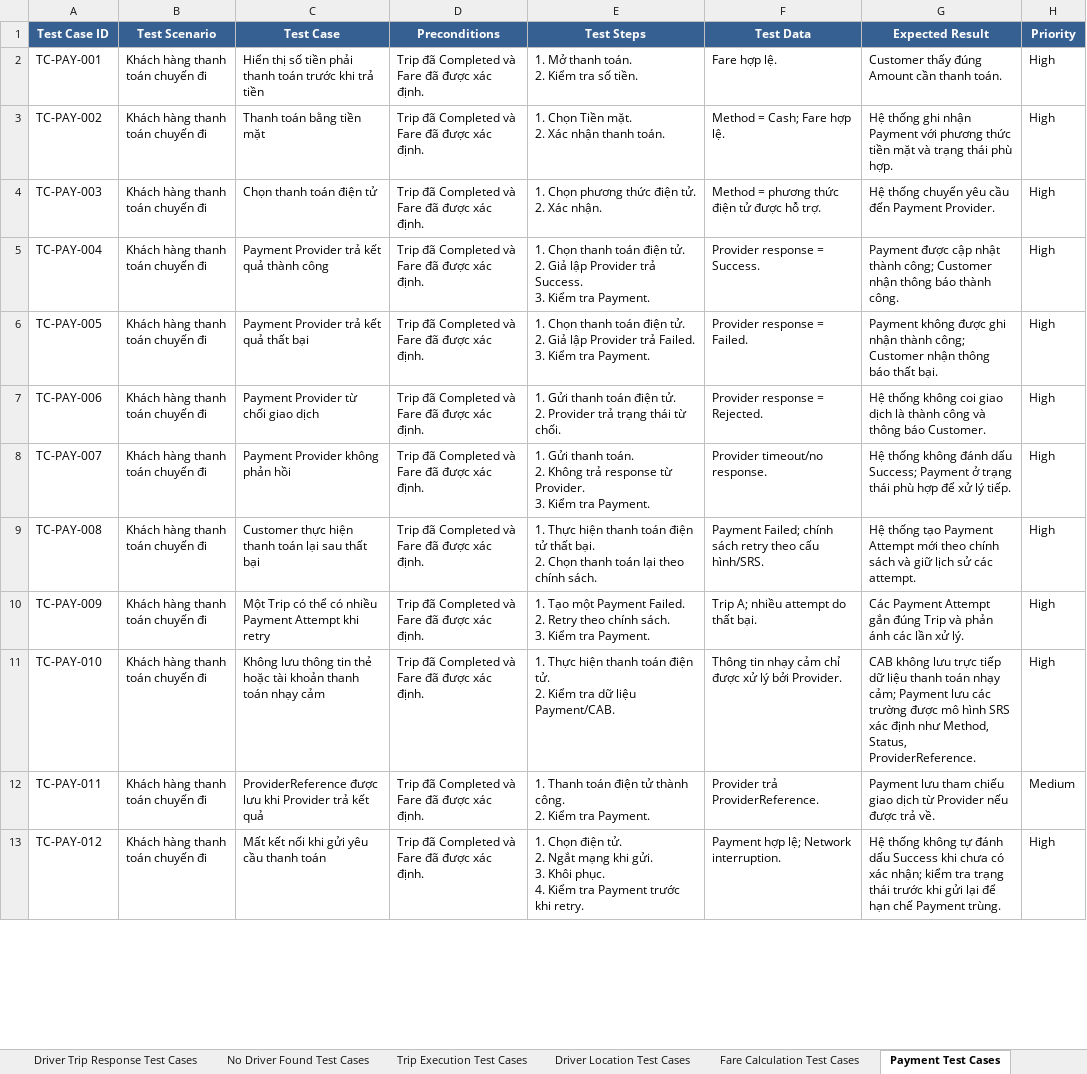
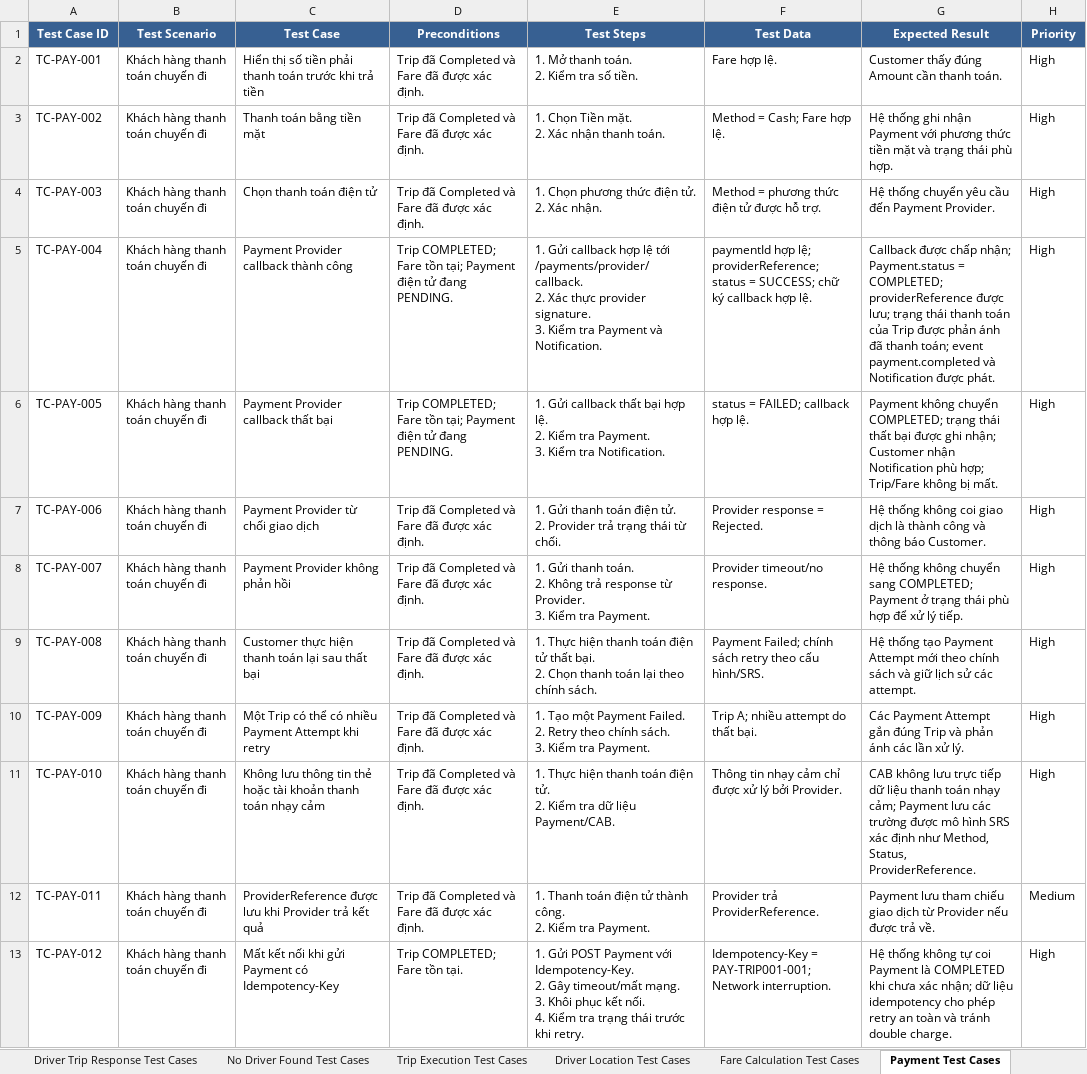
Before and after one commit to kanztran2605/23646731_TranQuocKhang_Cabsystem, an Excel workbook: Test case/CAB System Test Cases.xlsx, sheet Payment Test Cases, drawn as a sheet; only a part is shown; values as stored, in another font and other column widths than the file's, no borders; ↵ is a line break in a cell; the diff covers the shown part only; the diff names each change by its address in the sheet, - before the commit and + after, or states it on an @@ line.

Commit message:
Update Test Case

```diff
--- a/Test case/CAB System Test Cases.xlsx (sheet Payment Test Cases)
+++ b/Test case/CAB System Test Cases.xlsx (sheet Payment Test Cases)
-C5 (Test Case): Payment Provider trả kết quả thành công
+C5 (Test Case): Payment Provider callback thành công
-D5:D6 (Preconditions): Trip đã Completed và Fare đã được xác định.
+D5:D6 (Preconditions): Trip COMPLETED; Fare tồn tại; Payment điện tử đang PENDING.
-E5 (Test Steps): 1. Chọn thanh toán điện tử. ↵ 2. Giả lập Provider trả Success. ↵ 3. Kiểm tra Payment.
+E5 (Test Steps): 1. Gửi callback hợp lệ tới /payments/provider/callback. ↵ 2. Xác thực provider signature. ↵ 3. Kiểm tra Payment và Notification.
-F5 (Test Data): Provider response = Success.
+F5 (Test Data): paymentId hợp lệ; providerReference; status = SUCCESS; chữ ký callback hợp lệ.
-G5 (Expected Result): Payment được cập nhật thành công; Customer nhận thông báo thành công.
+G5 (Expected Result): Callback được chấp nhận; Payment.status = COMPLETED; providerReference được lưu; trạng thái thanh toán của Trip được phản ánh đã thanh toán; event payment.completed và Notification được phát.
-C6 (Test Case): Payment Provider trả kết quả thất bại
+C6 (Test Case): Payment Provider callback thất bại
-E6 (Test Steps): 1. Chọn thanh toán điện tử. ↵ 2. Giả lập Provider trả Failed. ↵ 3. Kiểm tra Payment.
+E6 (Test Steps): 1. Gửi callback thất bại hợp lệ. ↵ 2. Kiểm tra Payment. ↵ 3. Kiểm tra Notification.
-F6 (Test Data): Provider response = Failed.
+F6 (Test Data): status = FAILED; callback hợp lệ.
-G6 (Expected Result): Payment không được ghi nhận thành công; Customer nhận thông báo thất bại.
+G6 (Expected Result): Payment không chuyển COMPLETED; trạng thái thất bại được ghi nhận; Customer nhận Notification phù hợp; Trip/Fare không bị mất.
-G8 (Expected Result): …thống không đánh dấu Success; Payment ở…
+G8 (Expected Result): …thống không chuyển sang COMPLETED; Payment ở…
-C13 (Test Case): Mất kết nối khi gửi yêu cầu thanh toán
+C13 (Test Case): Mất kết nối khi gửi Payment có Idempotency-Key
-D13 (Preconditions): Trip đã Completed và Fare đã được xác định.
+D13 (Preconditions): Trip COMPLETED; Fare tồn tại.
-E13 (Test Steps): 1. Chọn điện tử. ↵ 2. Ngắt mạng khi gửi. ↵ 3. Khôi phục. ↵ 4. Kiểm tra Payment trước khi…
+E13 (Test Steps): 1. Gửi POST Payment với Idempotency-Key. ↵ 2. Gây timeout/mất mạng. ↵ 3. Khôi phục kết nối. ↵ 4. Kiểm tra trạng thái trước khi…
-F13 (Test Data): Payment hợp lệ; Network interruption.
+F13 (Test Data): Idempotency-Key = PAY-TRIP001-001; Network interruption.
-G13 (Expected Result): …không tự đánh dấu Success khi chưa có xác nhận; kiểm tra trạng thái trước khi gửi lại để hạn chế Payment trùng.
+G13 (Expected Result): …không tự coi Payment là COMPLETED khi chưa xác nhận; dữ liệu idempotency cho phép retry an toàn và tránh double charge.
```
Also changed, not shown: 3 added rows and 7 edited cells elsewhere in this sheet, sheet Trip Execution Test Cases, sheet Driver Matching Test Cases, sheet Reporting Admin Test Cases, sheet Profile Management Test Cases, sheet Trip History Test Cases, sheet Driver Rating Test Cases, 8 more sheets, other sheet tabs.
